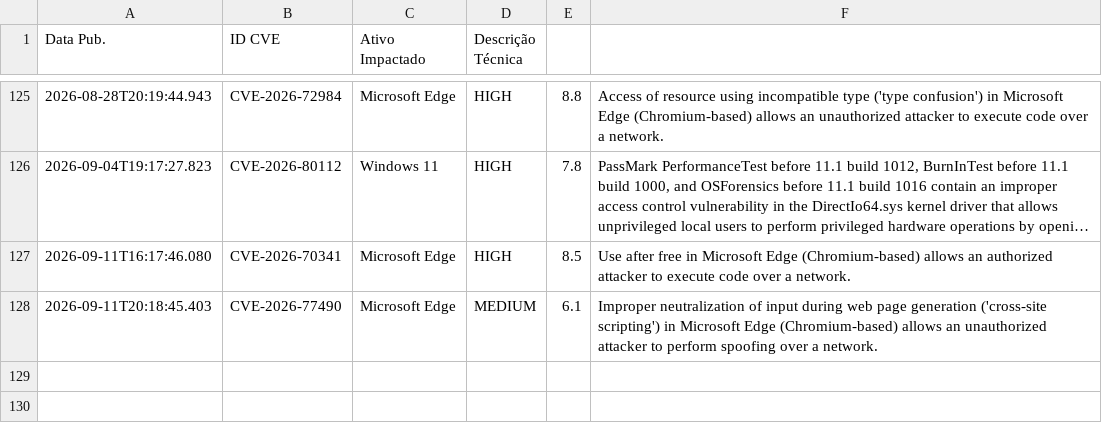
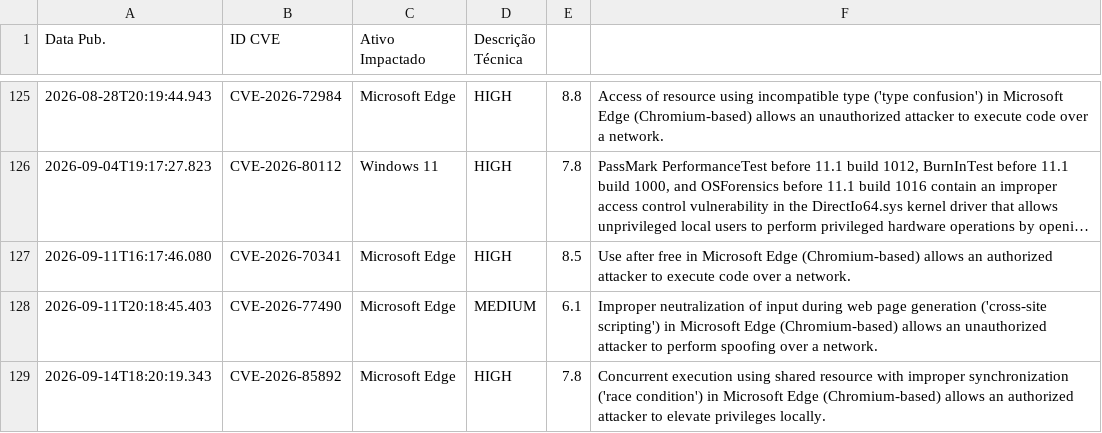
Before and after one commit to isabella-rp/WatchTower-Consulting, a CSV file: historico_vulnerabilidades.csv, drawn as a sheet; only a part is shown, gaps mark what is left out; long unchanged cells end in …; the diff names each change by its address in the sheet, - before the commit and + after, or states it on an @@ line.

```diff
--- a/historico_vulnerabilidades.csv
+++ b/historico_vulnerabilidades.csv
+row 129: 2026-09-14T18:20:19.343 | CVE-2026-85892 | Microsoft Edge | HIGH | 7.8 | Concurrent execution using shared resource with improper synchronization ('race condition') in Microsoft Edge (Chromium-based) allows an authorized attacker to elevate privileges locally.
```
Also changed, not shown: 1 other file.
